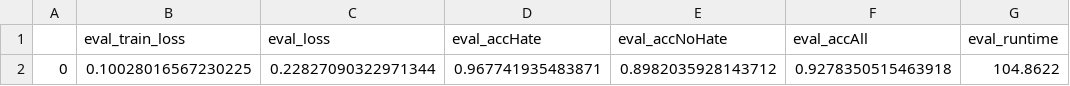
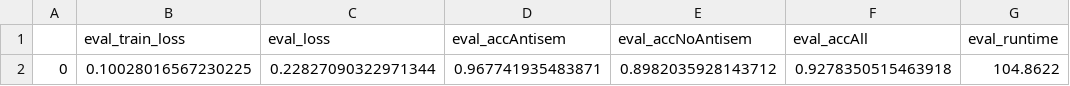
Before and after one commit to Nicolas-le/antisemitism-detector, a CSV file: detector/distil_bert/saved_metrics/metrics_distil_bert#2.csv, drawn as a sheet; only a part is shown; the diff names each change by its address in the sheet, - before the commit and + after, or states it on an @@ line.

```diff
--- a/detector/distil_bert/saved_metrics/metrics_distil_bert#2.csv
+++ b/detector/distil_bert/saved_metrics/metrics_distil_bert#2.csv
-D1: eval_accHate
+D1: eval_accAntisem
-E1: eval_accNoHate
+E1: eval_accNoAntisem
```
Also changed, not shown: 1 other file.
